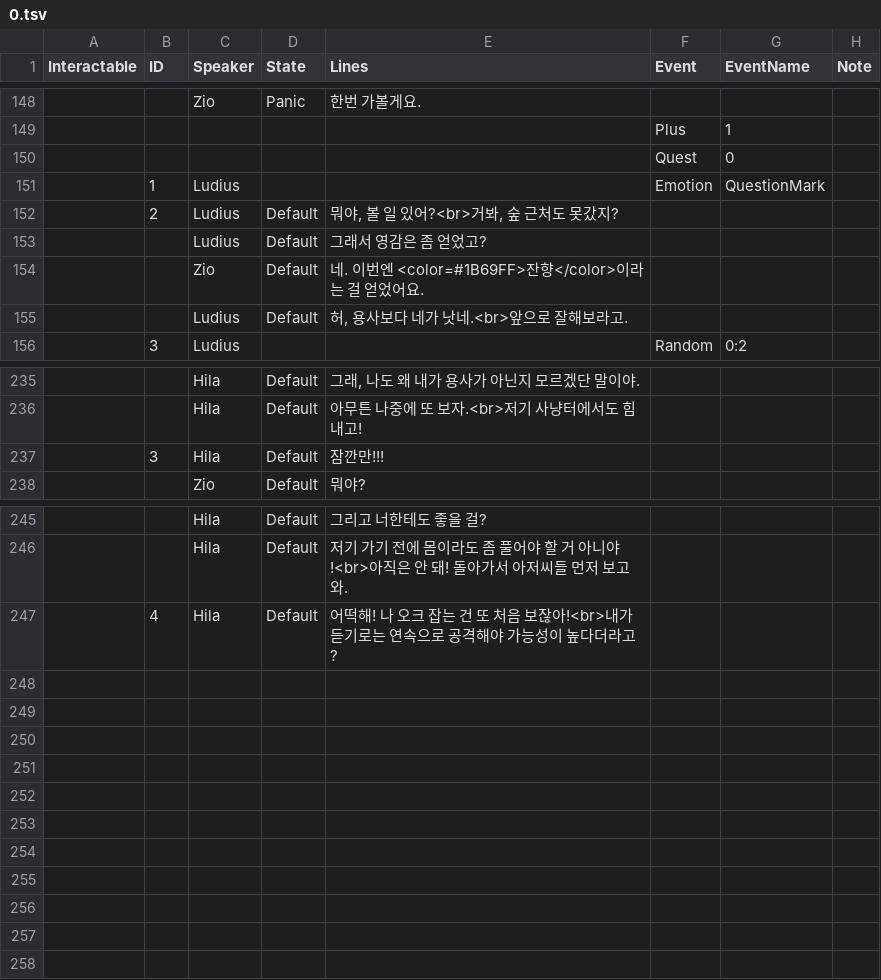
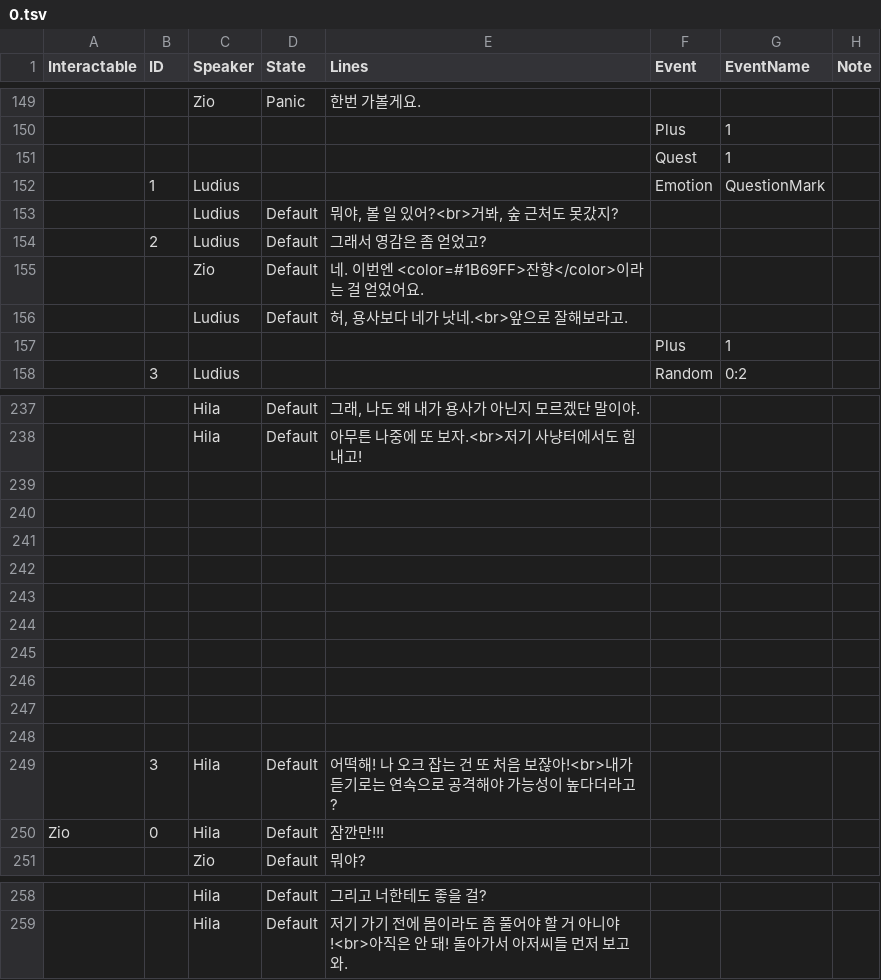
Before and after one commit to Duet-Forte/Duet-Forte, a TSV file: Assets/StreamingAssets/TSV/DialogueData/0.tsv, drawn as a sheet; only a part is shown, gaps mark what is left out; removed rows and columns are numbered as before the commit, all else as after; the diff covers the shown part only; the diff names each change by its address in the sheet, - before the commit and + after, or states it on an @@ line.

Commit message:
[Add] Add quests and dialogues

```diff
--- a/Assets/StreamingAssets/TSV/DialogueData/0.tsv
+++ b/Assets/StreamingAssets/TSV/DialogueData/0.tsv
@@ row 150 moved to row 67: Quest @@
+row 151:  |  |  |  |  | Quest | 1
-B153 (ID): 2
+B153 (ID): (empty)
-B154 (ID): (empty)
+B154 (ID): 2
+row 157:  |  |  |  |  | Plus | 1
+row 239: (empty)
+row 240: (empty)
+row 241: (empty)
+row 242: (empty)
+row 243: (empty)
+row 244: (empty)
+row 245: (empty)
+row 246: (empty)
+row 247: (empty)
+row 248: (empty)
-E249 (Lines): 잠깐만!!!
+E249 (Lines): 어떡해! 나 오크 잡는 건 또 처음 보잖아!<br>내가 듣기로는 연속으로 공격해야 가능성이 높다더라고?
+row 250: Zio | 0 | Hila | Default | 잠깐만!!!
-row 247:  | 4 | Hila | Default | 어떡해! 나 오크 잡는 건 또 처음 보잖아!<br>내가 듣기로는 연속으로 공격해야 가능성이 높다더라고?
```
Also changed, not shown: 2 edited cells elsewhere in this file, 40 other files.
